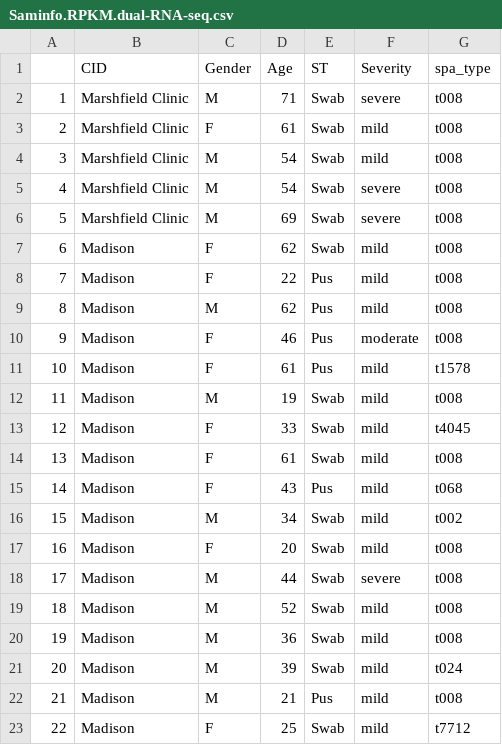
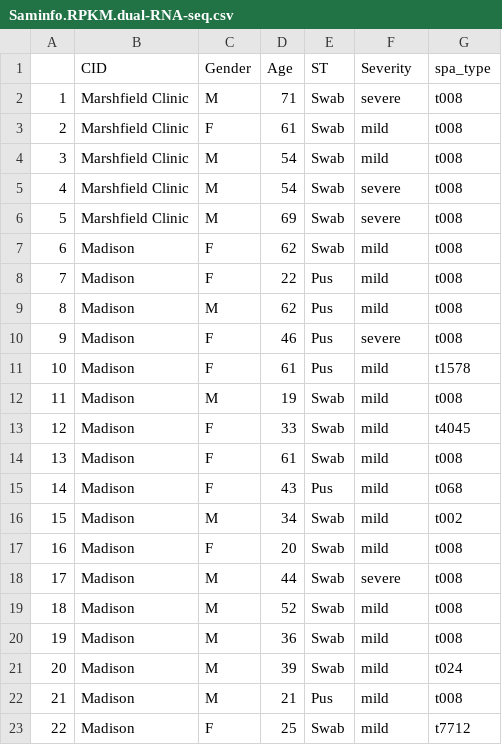
Before and after one commit to Shicheng-Guo/RnaseqBacterial, a CSV file: extdata/Saminfo.RPKM.dual-RNA-seq.csv, drawn as a sheet.

Commit message:
Update Saminfo.RPKM.dual-RNA-seq.csv

```diff
--- a/extdata/Saminfo.RPKM.dual-RNA-seq.csv
+++ b/extdata/Saminfo.RPKM.dual-RNA-seq.csv
@@ -9,3 +9,3 @@
 8,Madison,M,62,Pus,mild,t008
-9,Madison,F,46,Pus,moderate,t008
+9,Madison,F,46,Pus,severe,t008
 10,Madison,F,61,Pus,mild,t1578
```
